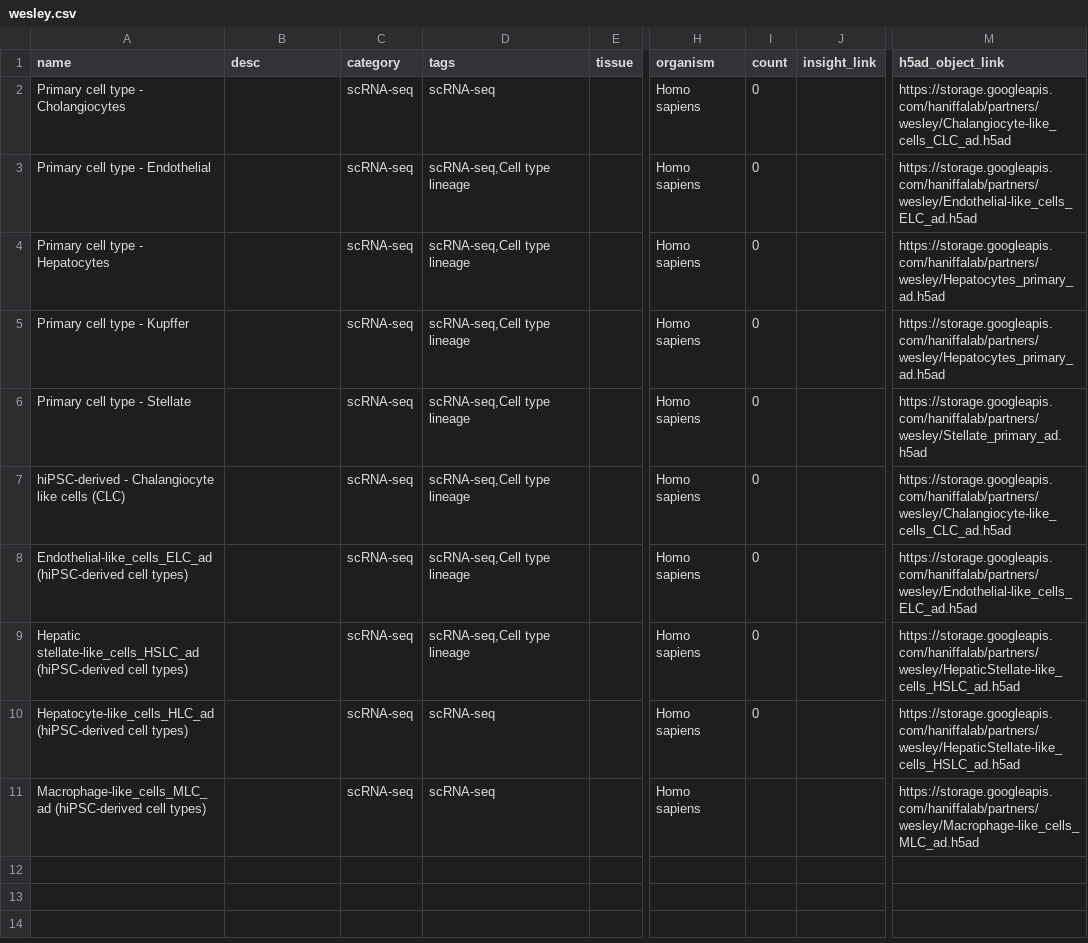
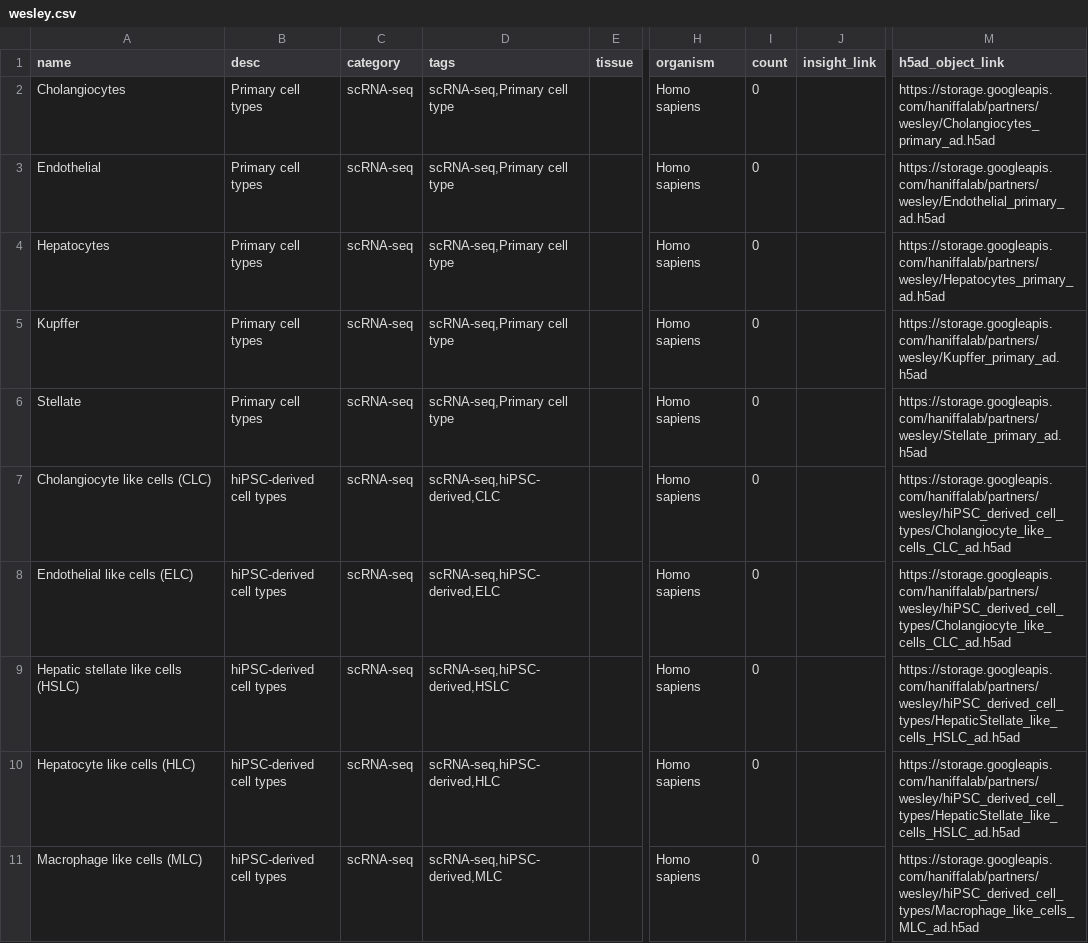
Before and after one commit to haniffalab/jekyll-cellatlas-io-collections, a CSV file: _data/wesley.csv, drawn as a sheet; only a part is shown, gaps mark what is left out; the diff names each change by its address in the sheet, - before the commit and + after, or states it on an @@ line.

Commit message:
update wesley collection details

```diff
--- a/_data/wesley.csv
+++ b/_data/wesley.csv
-A2 (name): Primary cell type - Cholangiocytes
+A2 (name): Cholangiocytes
-B2:B6 (desc): (empty)
+B2:B6 (desc): Primary cell types
-D2 (tags): scRNA-seq
+D2 (tags): scRNA-seq,Primary cell type
-M2 (h5ad_object_link): https://storage.googleapis.com/haniffalab/partners/wesley/Chalangiocyte-like_cells_CLC_ad.h5ad
+M2 (h5ad_object_link): https://storage.googleapis.com/haniffalab/partners/wesley/Cholangiocytes_primary_ad.h5ad
-A3 (name): Primary cell type - Endothelial
+A3 (name): Endothelial
-D3:D6 (tags): scRNA-seq,Cell type lineage
+D3:D6 (tags): scRNA-seq,Primary cell type
-M3 (h5ad_object_link): https://storage.googleapis.com/haniffalab/partners/wesley/Endothelial-like_cells_ELC_ad.h5ad
+M3 (h5ad_object_link): https://storage.googleapis.com/haniffalab/partners/wesley/Endothelial_primary_ad.h5ad
-A4 (name): Primary cell type - Hepatocytes
+A4 (name): Hepatocytes
-A5 (name): Primary cell type - Kupffer
+A5 (name): Kupffer
-M5 (h5ad_object_link): https://storage.googleapis.com/haniffalab/partners/wesley/Hepatocytes_primary_ad.h5ad
+M5 (h5ad_object_link): https://storage.googleapis.com/haniffalab/partners/wesley/Kupffer_primary_ad.h5ad
-A6 (name): Primary cell type - Stellate
+A6 (name): Stellate
-A7 (name): hiPSC-derived - Chalangiocyte like cells (CLC)
+A7 (name): Cholangiocyte like cells (CLC)
-B7:B11 (desc): (empty)
+B7:B11 (desc): hiPSC-derived cell types
-D7 (tags): scRNA-seq,Cell type lineage
+D7 (tags): scRNA-seq,hiPSC-derived,CLC
-M7 (h5ad_object_link): https://storage.googleapis.com/haniffalab/partners/wesley/Chalangiocyte-like_cells_CLC_ad.h5ad
+M7 (h5ad_object_link): https://storage.googleapis.com/haniffalab/partners/wesley/hiPSC_derived_cell_types/Cholangiocyte_like_cells_CLC_ad.h5ad
-A8 (name): Endothelial-like_cells_ELC_ad (hiPSC-derived cell types)
+A8 (name): Endothelial like cells (ELC)
-D8 (tags): scRNA-seq,Cell type lineage
+D8 (tags): scRNA-seq,hiPSC-derived,ELC
-M8 (h5ad_object_link): https://storage.googleapis.com/haniffalab/partners/wesley/Endothelial-like_cells_ELC_ad.h5ad
+M8 (h5ad_object_link): https://storage.googleapis.com/haniffalab/partners/wesley/hiPSC_derived_cell_types/Cholangiocyte_like_cells_CLC_ad.h5ad
-A9 (name): Hepatic stellate-like_cells_HSLC_ad (hiPSC-derived cell types)
+A9 (name): Hepatic stellate like cells (HSLC)
-D9 (tags): scRNA-seq,Cell type lineage
+D9 (tags): scRNA-seq,hiPSC-derived,HSLC
-M9:M10 (h5ad_object_link): https://storage.googleapis.com/haniffalab/partners/wesley/HepaticStellate-like_cells_HSLC_ad.h5ad
+M9:M10 (h5ad_object_link): https://storage.googleapis.com/haniffalab/partners/wesley/hiPSC_derived_cell_types/HepaticStellate_like_cells_HSLC_ad.h5ad
-A10 (name): Hepatocyte-like_cells_HLC_ad (hiPSC-derived cell types)
+A10 (name): Hepatocyte like cells (HLC)
-D10 (tags): scRNA-seq
+D10 (tags): scRNA-seq,hiPSC-derived,HLC
-A11 (name): Macrophage-like_cells_MLC_ad (hiPSC-derived cell types)
+A11 (name): Macrophage like cells (MLC)
-D11 (tags): scRNA-seq
+D11 (tags): scRNA-seq,hiPSC-derived,MLC
-I11 (count): (empty)
+I11 (count): 0
-M11 (h5ad_object_link): https://storage.googleapis.com/haniffalab/partners/wesley/Macrophage-like_cells_MLC_ad.h5ad
+M11 (h5ad_object_link): https://storage.googleapis.com/haniffalab/partners/wesley/hiPSC_derived_cell_types/Macrophage_like_cells_MLC_ad.h5ad
```
Also changed, not shown: 1 other file.
